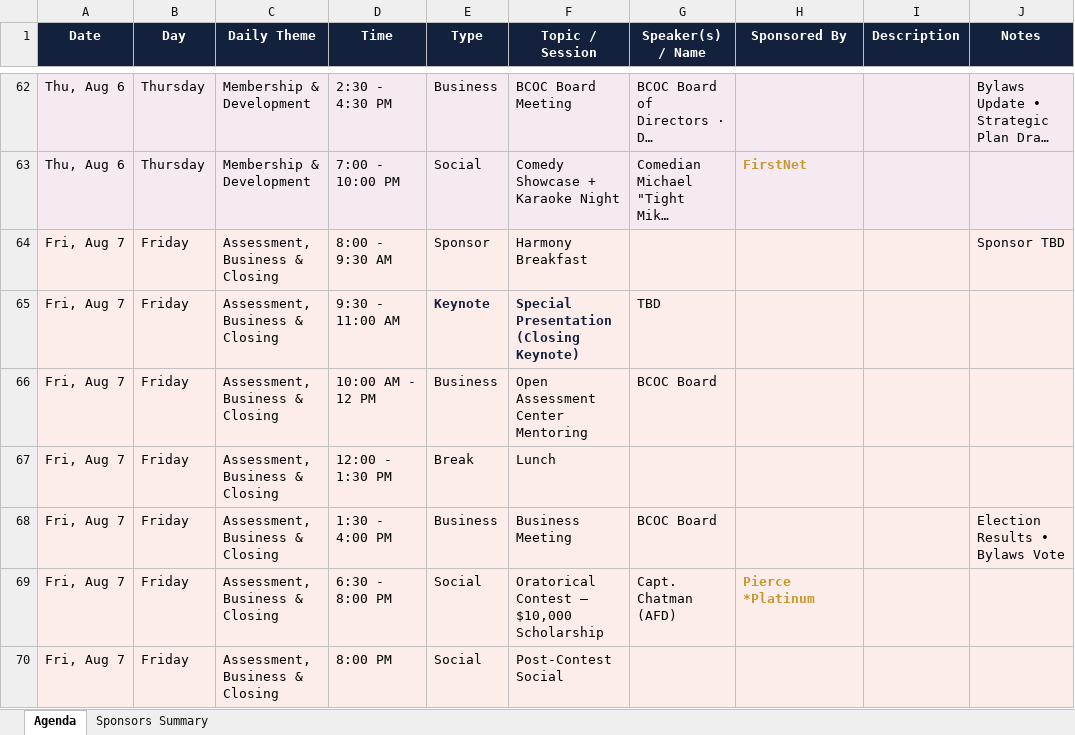
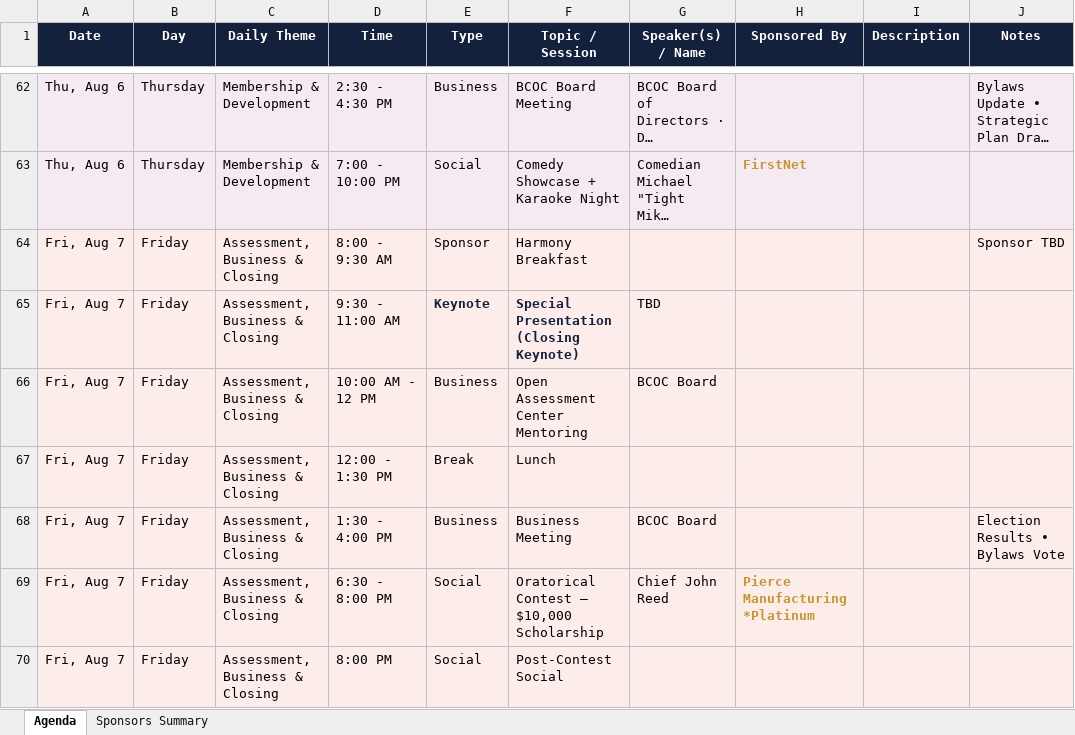
Before and after one commit to hsmith-cyber/bcoc-website, an Excel workbook: BCOC_2026_Agenda.xlsx, sheet Agenda, drawn as a sheet; only a part is shown, gaps mark what is left out; long unchanged cells end in …; values as stored, in another font and other column widths than the file's, no borders; the diff names each change by its address in the sheet, - before the commit and + after, or states it on an @@ line.

```diff
--- a/BCOC_2026_Agenda.xlsx (sheet Agenda)
+++ b/BCOC_2026_Agenda.xlsx (sheet Agenda)
-G69 (Speaker(s) / Name): Capt. Chatman (AFD)
+G69 (Speaker(s) / Name): Chief John Reed
-H69 (Sponsored By): Pierce *Platinum
+H69 (Sponsored By): Pierce Manufacturing *Platinum
```
Also changed, not shown: sheet Sponsors Summary, 2 other files.
